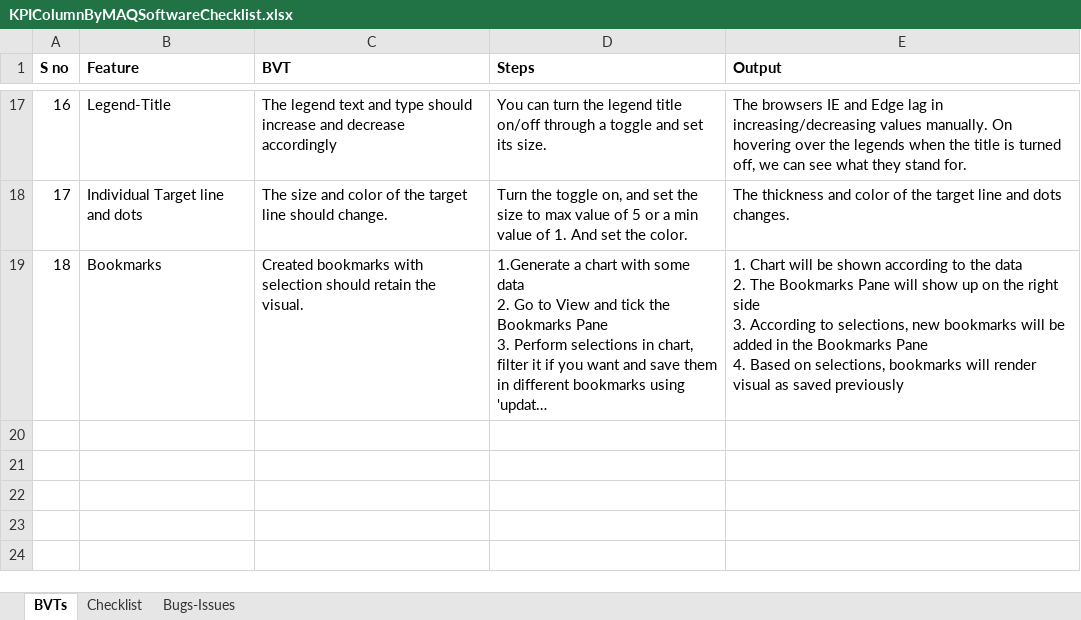
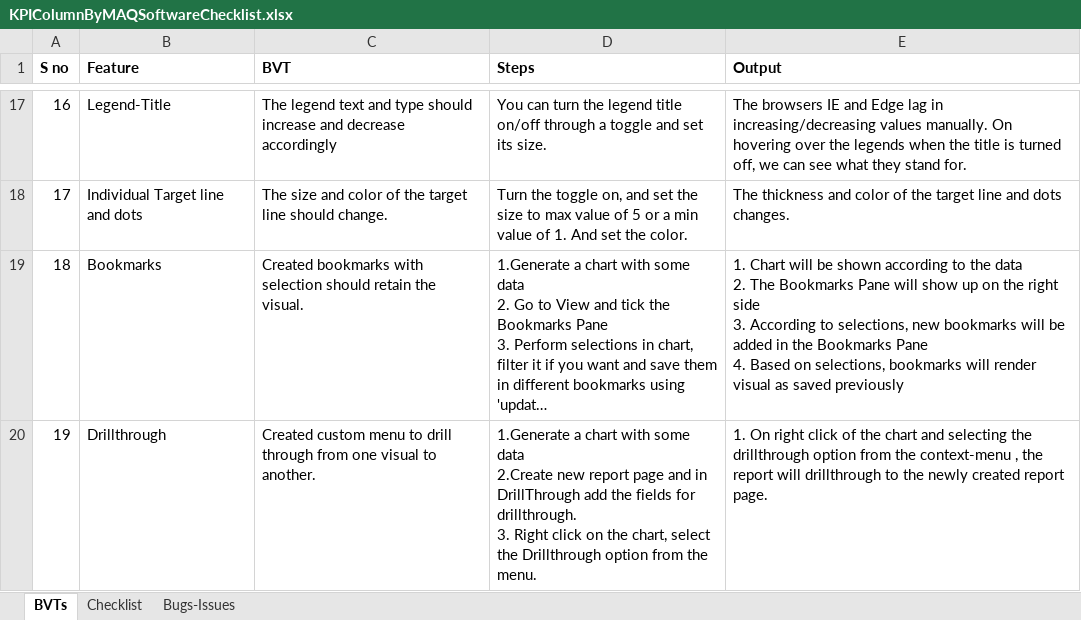
Before and after one commit to zBritva/PowerBI-visuals, an Excel workbook: documents/Published/KPIColumn/KPIColumnByMAQSoftwareChecklist.xlsx, sheet BVTs, drawn as a sheet; only a part is shown, gaps mark what is left out; long unchanged cells end in …; values as stored, in another font and other column widths than the file's, no borders; ↵ is a line break in a cell; the diff names each change by its address in the sheet, - before the commit and + after, or states it on an @@ line.

Commit message:
API 2.5 and support for context menu

```diff
--- a/documents/Published/KPIColumn/KPIColumnByMAQSoftwareChecklist.xlsx (sheet BVTs)
+++ b/documents/Published/KPIColumn/KPIColumnByMAQSoftwareChecklist.xlsx (sheet BVTs)
+row 20: 19 | Drillthrough | Created custom menu to drill through from one visual to another. | 1.Generate a chart with some data ↵ 2.Create new report page and in DrillThrough add the fields for drillthrough. ↵ 3. Right click on the chart, select the Drillthrough option from the menu. | 1. On right click of the chart and selecting the drillthrough option from the context-menu , the report will drillthrough to the newly created report page.
```
Also changed, not shown: 20 other files.
